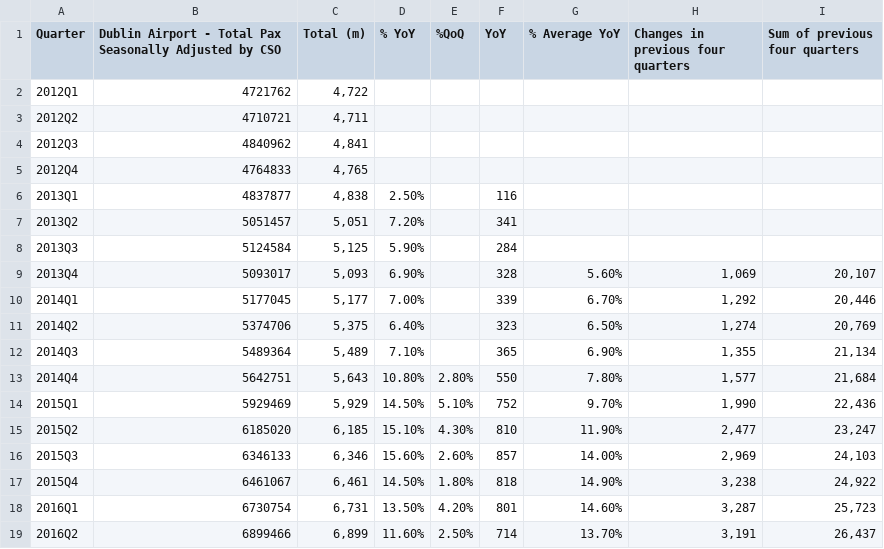
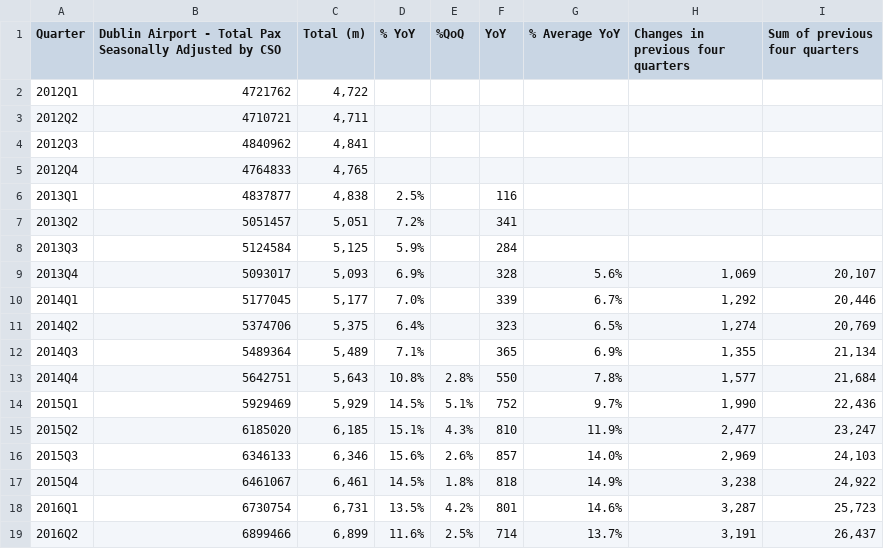
Before and after one commit to BuildingCityDashboards/bcd-dd-v2.1, a CSV file: public/data/Economy/data_gov_economic_monitor/indicator-.9.-dublin-airport-pax.csv, drawn as a sheet; only a part is shown; the diff covers the shown part only.

Commit message:
add economic indicator data

```diff
--- a/public/data/Economy/data_gov_economic_monitor/indicator-.9.-dublin-airport-pax.csv
+++ b/public/data/Economy/data_gov_economic_monitor/indicator-.9.-dublin-airport-pax.csv
@@ -6,14 +6,14 @@ Quarter,Dublin Airport - Total Pax Seasonally Adjusted by CSO,Total (m),% YoY,%Q
-2013Q1,4837877,"4,838",2.50%,,116,,,
-2013Q2,5051457,"5,051",7.20%,,341,,,
-2013Q3,5124584,"5,125",5.90%,,284,,,
-2013Q4,5093017,"5,093",6.90%,,328,5.60%,"1,069","20,107"
-2014Q1,5177045,"5,177",7.00%,,339,6.70%,"1,292","20,446"
-2014Q2,5374706,"5,375",6.40%,,323,6.50%,"1,274","20,769"
-2014Q3,5489364,"5,489",7.10%,,365,6.90%,"1,355","21,134"
-2014Q4,5642751,"5,643",10.80%,2.80%,550,7.80%,"1,577","21,684"
-2015Q1,5929469,"5,929",14.50%,5.10%,752,9.70%,"1,990","22,436"
-2015Q2,6185020,"6,185",15.10%,4.30%,810,11.90%,"2,477","23,247"
-2015Q3,6346133,"6,346",15.60%,2.60%,857,14.00%,"2,969","24,103"
-2015Q4,6461067,"6,461",14.50%,1.80%,818,14.90%,"3,238","24,922"
-2016Q1,6730754,"6,731",13.50%,4.20%,801,14.60%,"3,287","25,723"
-2016Q2,6899466,"6,899",11.60%,2.50%,714,13.70%,"3,191","26,437"
+2013Q1,4837877," 4,838 ",2.5%,,116,,,,,,,
+2013Q2,5051457," 5,051 ",7.2%,,341,,,,,,,
+2013Q3,5124584," 5,125 ",5.9%,,284,,,,,,,
+2013Q4,5093017," 5,093 ",6.9%,,328,5.6%," 1,069 "," 20,107 ",,,,
+2014Q1,5177045," 5,177 ",7.0%,,339,6.7%," 1,292 "," 20,446 ",,,,
+2014Q2,5374706," 5,375 ",6.4%,,323,6.5%," 1,274 "," 20,769 ",,,,
+2014Q3,5489364," 5,489 ",7.1%,,365,6.9%," 1,355 "," 21,134 ",,,,
+2014Q4,5642751," 5,643 ",10.8%,2.8%,550,7.8%," 1,577 "," 21,684 ",,,,
+2015Q1,5929469," 5,929 ",14.5%,5.1%,752,9.7%," 1,990 "," 22,436 ",,,,
+2015Q2,6185020," 6,185 ",15.1%,4.3%,810,11.9%," 2,477 "," 23,247 ",,,,
+2015Q3,6346133," 6,346 ",15.6%,2.6%,857,14.0%," 2,969 "," 24,103 ",,,,
+2015Q4,6461067," 6,461 ",14.5%,1.8%,818,14.9%," 3,238 "," 24,922 ",,,,
+2016Q1,6730754," 6,731 ",13.5%,4.2%,801,14.6%," 3,287 "," 25,723 ",,,,
+2016Q2,6899466," 6,899 ",11.6%,2.5%,714,13.7%," 3,191 "," 26,437 ",,,,
```
Also changed, not shown: 39 edited cells elsewhere in this file, 9 other files.
